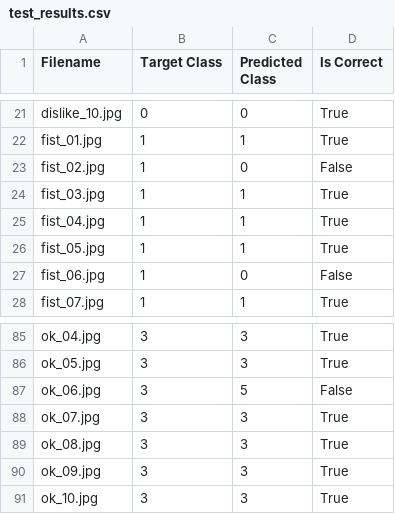
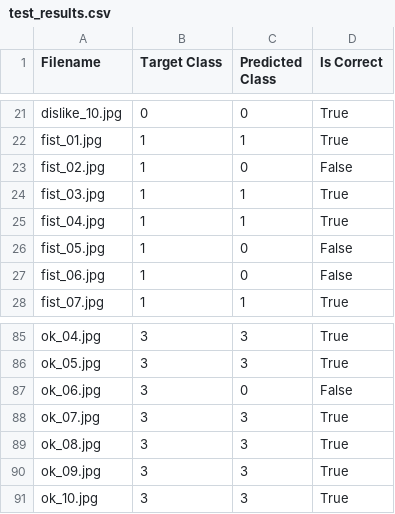
Before and after one commit to a1n2d2y8/multimedia, a CSV file: test_results.csv, drawn as a sheet; only a part is shown, gaps mark what is left out; the diff covers the shown part only.

```diff
--- a/test_results.csv
+++ b/test_results.csv
@@ -25,3 +25,3 @@ fist_03.jpg,1,1,True
 fist_04.jpg,1,1,True
-fist_05.jpg,1,1,True
+fist_05.jpg,1,0,False
 fist_06.jpg,1,0,False
@@ -86,3 +86,3 @@ ok_04.jpg,3,3,True
 ok_05.jpg,3,3,True
-ok_06.jpg,3,5,False
+ok_06.jpg,3,0,False
 ok_07.jpg,3,3,True
```
Also changed, not shown: 20 edited cells elsewhere in this file, 7 other files.
